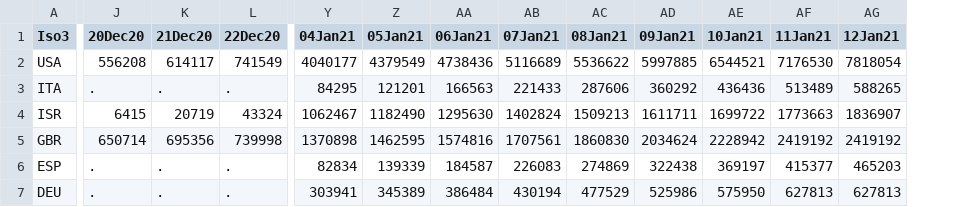
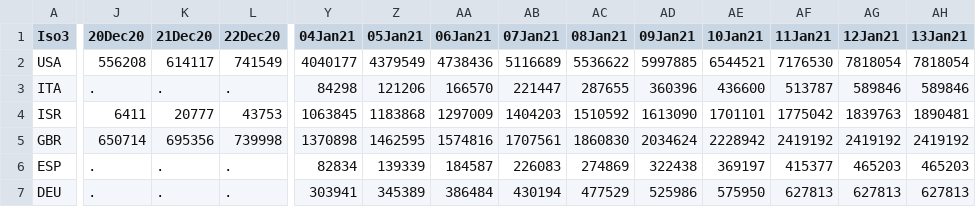
Before and after one commit to camilavalenciaro/COVID19-Flourish, a CSV file: data/vac/vac_cum_adv.csv, drawn as a sheet; only a part is shown, gaps mark what is left out; the diff covers the shown part only; the diff names each change by its address in the sheet, - before the commit and + after, or states it on an @@ line.

```diff
--- a/data/vac/vac_cum_adv.csv
+++ b/data/vac/vac_cum_adv.csv
+column AH (13Jan21), rows 2-7: 7818054 | 589846 | 1890481 | 2419192 | 465203 | 627813
-Y3 (04Jan21): 84295
+Y3 (04Jan21): 84298
-Z3 (05Jan21): 121201
+Z3 (05Jan21): 121206
-AA3 (06Jan21): 166563
+AA3 (06Jan21): 166570
-AB3 (07Jan21): 221433
+AB3 (07Jan21): 221447
-AC3 (08Jan21): 287606
+AC3 (08Jan21): 287655
-AD3 (09Jan21): 360292
+AD3 (09Jan21): 360396
-AE3 (10Jan21): 436436
+AE3 (10Jan21): 436600
-AF3 (11Jan21): 513489
+AF3 (11Jan21): 513787
-AG3 (12Jan21): 588265
+AG3 (12Jan21): 589846
-J4 (20Dec20): 6415
+J4 (20Dec20): 6411
-K4 (21Dec20): 20719
+K4 (21Dec20): 20777
-L4 (22Dec20): 43324
+L4 (22Dec20): 43753
-Y4 (04Jan21): 1062467
+Y4 (04Jan21): 1063845
-Z4 (05Jan21): 1182490
+Z4 (05Jan21): 1183868
-AA4 (06Jan21): 1295630
+AA4 (06Jan21): 1297009
-AB4 (07Jan21): 1402824
+AB4 (07Jan21): 1404203
-AC4 (08Jan21): 1509213
+AC4 (08Jan21): 1510592
-AD4 (09Jan21): 1611711
+AD4 (09Jan21): 1613090
-AE4 (10Jan21): 1699722
+AE4 (10Jan21): 1701101
-AF4 (11Jan21): 1773663
+AF4 (11Jan21): 1775042
-AG4 (12Jan21): 1836907
+AG4 (12Jan21): 1839763
```
Also changed, not shown: 12 edited cells elsewhere in this file, data/vac/vac_ch_adv.csv, data/vac/vac_ch_all.csv, 8 other files.
